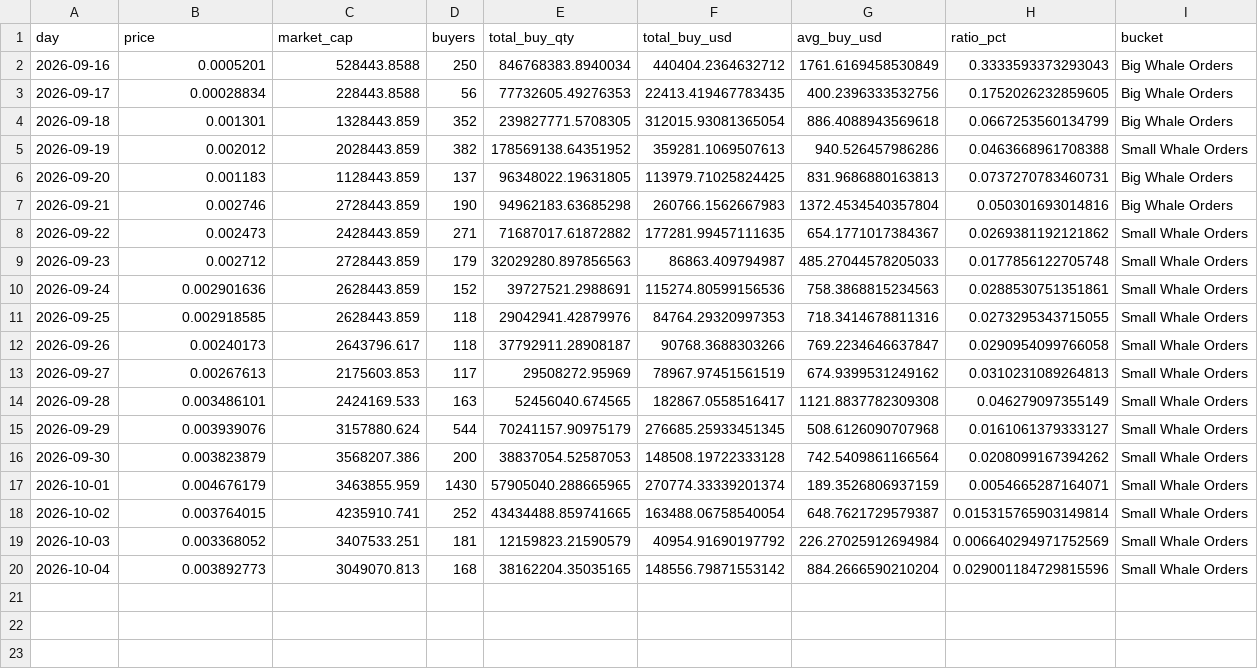
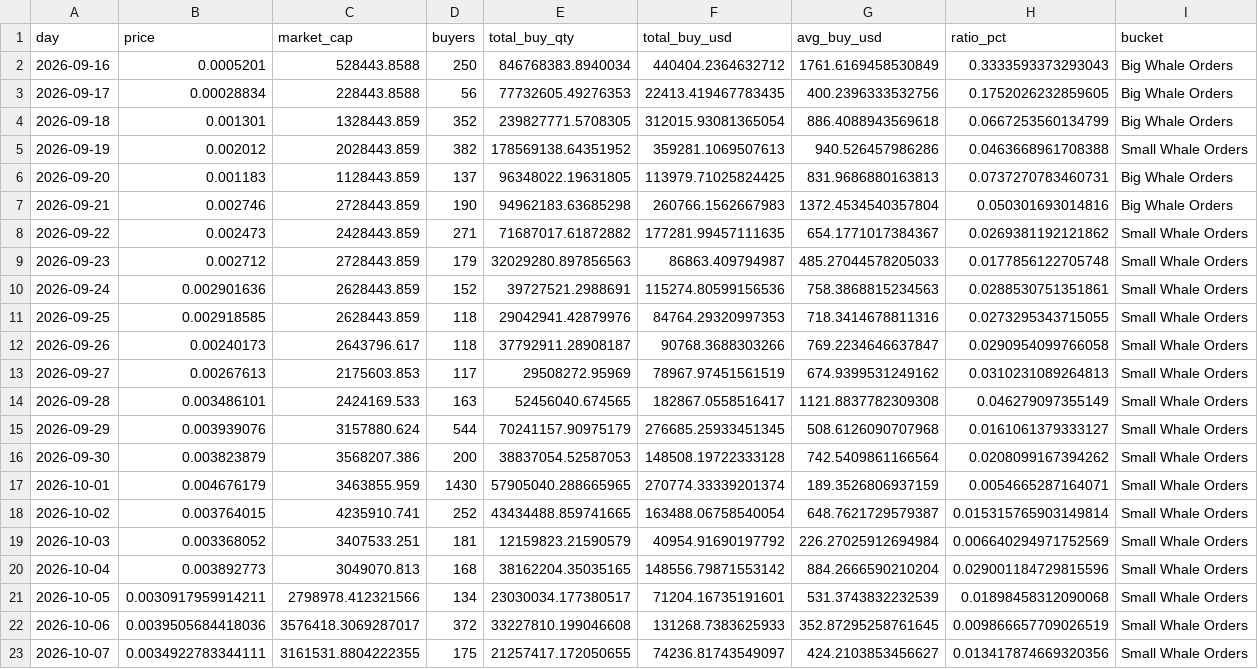
Before and after one commit to Quanhandsome/hoangquan-onchain, a CSV file: Dark/publish/dark_avg_order_size_vs_mc_daily.csv, drawn as a sheet.

```diff
--- a/Dark/publish/dark_avg_order_size_vs_mc_daily.csv
+++ b/Dark/publish/dark_avg_order_size_vs_mc_daily.csv
@@ -20 +20,4 @@
 2026-10-04,0.003892773,3049070.813,168,38162204.35035165,148556.79871553142,884.2666590210204,0.029001184729815596,Small Whale Orders
+2026-10-05,0.0030917959914211,2798978.412321566,134,23030034.177380517,71204.16735191601,531.3743832232539,0.01898458312090068,Small Whale Orders
+2026-10-06,0.0039505684418036,3576418.3069287017,372,33227810.199046608,131268.7383625933,352.87295258761645,0.009866657709026519,Small Whale Orders
+2026-10-07,0.0034922783344111,3161531.8804222355,175,21257417.172050655,74236.81743549097,424.2103853456627,0.013417874669320356,Small Whale Orders
```
Also changed, not shown: Ats/publish/ats_avg_order_size_vs_mc_daily.csv, Ats/publish/ats_entity_urpd_daily_audit.csv, 33 other files.
